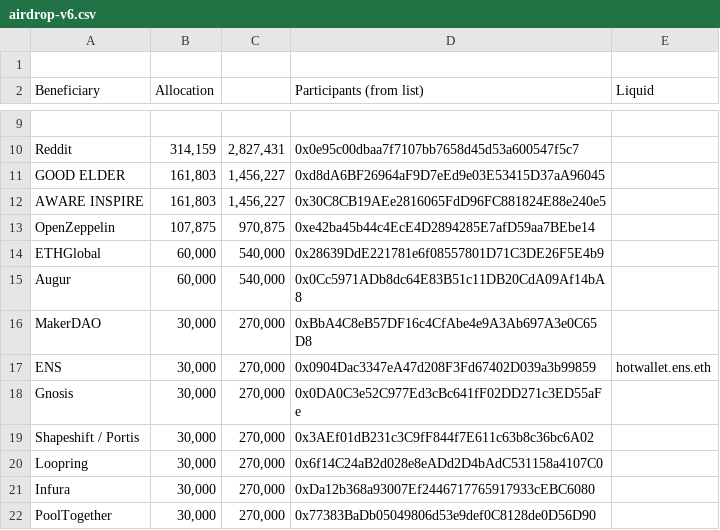
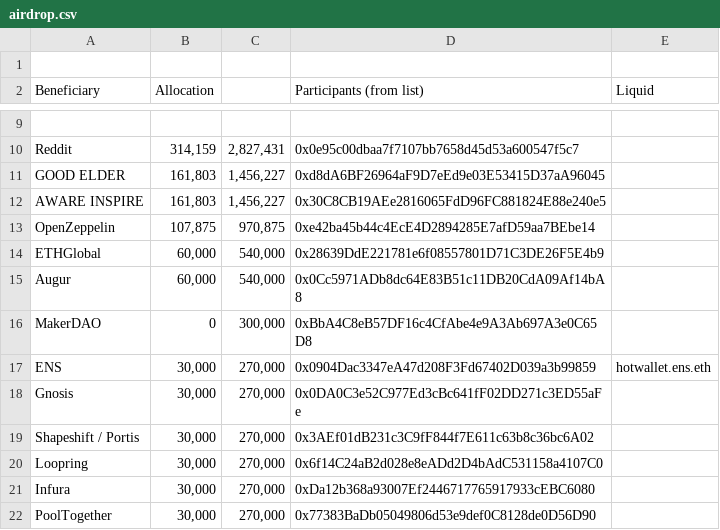
Before and after one commit to crypto-forks/gsn-airdrop, a CSV file: packages/merkle-distributor/airdrop/airdrop.csv (was packages/merkle-distributor/airdrop/airdrop-v6.csv), drawn as a sheet; only a part is shown, gaps mark what is left out.

Commit message:
Change MakerDAO allocation to compensate for liquidity mistake

```diff
--- a/packages/merkle-distributor/airdrop/airdrop-v6.csv
+++ b/packages/merkle-distributor/airdrop/airdrop.csv
@@ -15,3 +15,3 @@ ETHGlobal,"60,000","540,000",0x28639DdE221781e6f08557801D71C3DE26F5E4b9,
 Augur,"60,000","540,000",0x0Cc5971ADb8dc64E83B51c11DB20CdA09Af14bA8,
-MakerDAO,"30,000","270,000",0xBbA4C8eB57DF16c4CfAbe4e9A3Ab697A3e0C65D8,
+MakerDAO,"0","300,000",0xBbA4C8eB57DF16c4CfAbe4e9A3Ab697A3e0C65D8,
 ENS,"30,000","270,000",0x0904Dac3347eA47d208F3Fd67402D039a3b99859,hotwallet.ens.eth
```
